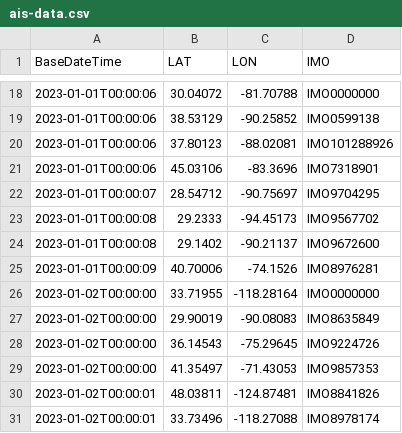
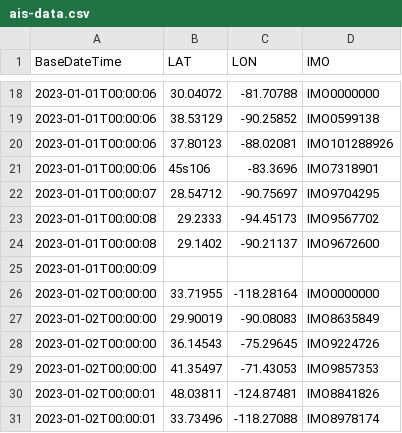
Before and after one commit to joelhackinen/ais-app, a CSV file: database/ais-data.csv, drawn as a sheet; only a part is shown, gaps mark what is left out.

```diff
--- a/database/ais-data.csv
+++ b/database/ais-data.csv
@@ -20,3 +20,3 @@ BaseDateTime,LAT,LON,IMO
 2023-01-01T00:00:06,37.80123,-88.02081,IMO101288926
-2023-01-01T00:00:06,45.03106,-83.3696,IMO7318901
+2023-01-01T00:00:06,45s106,-83.3696,IMO7318901
 2023-01-01T00:00:07,28.54712,-90.75697,IMO9704295
@@ -24,3 +24,3 @@ BaseDateTime,LAT,LON,IMO
 2023-01-01T00:00:08,29.1402,-90.21137,IMO9672600
-2023-01-01T00:00:09,40.70006,-74.1526,IMO8976281
+2023-01-01T00:00:09,,,
 2023-01-02T00:00:00,33.71955,-118.28164,IMO0000000
```
Also changed, not shown: 10 other files.
